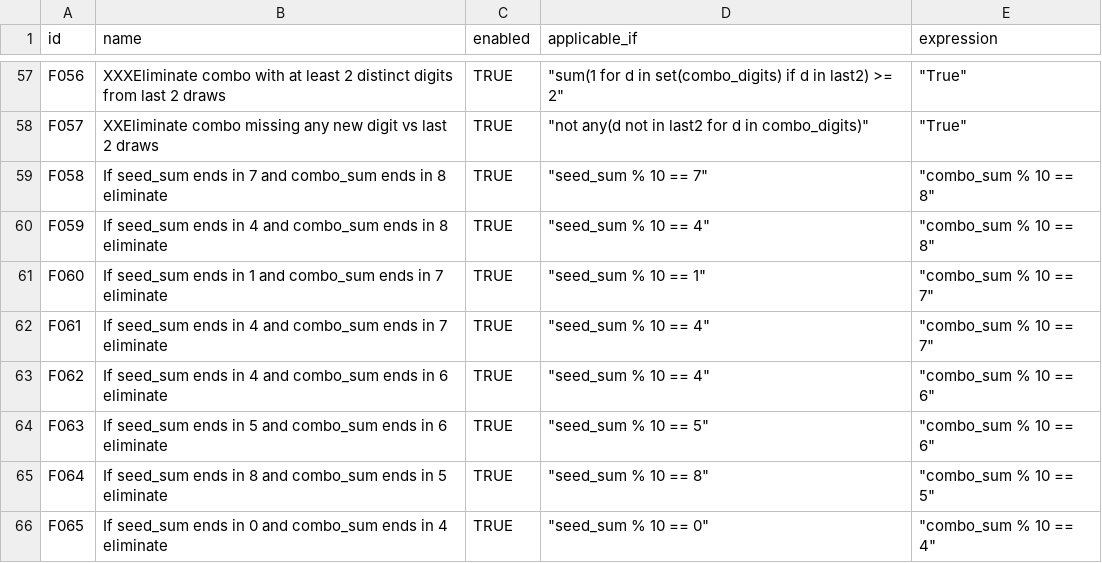
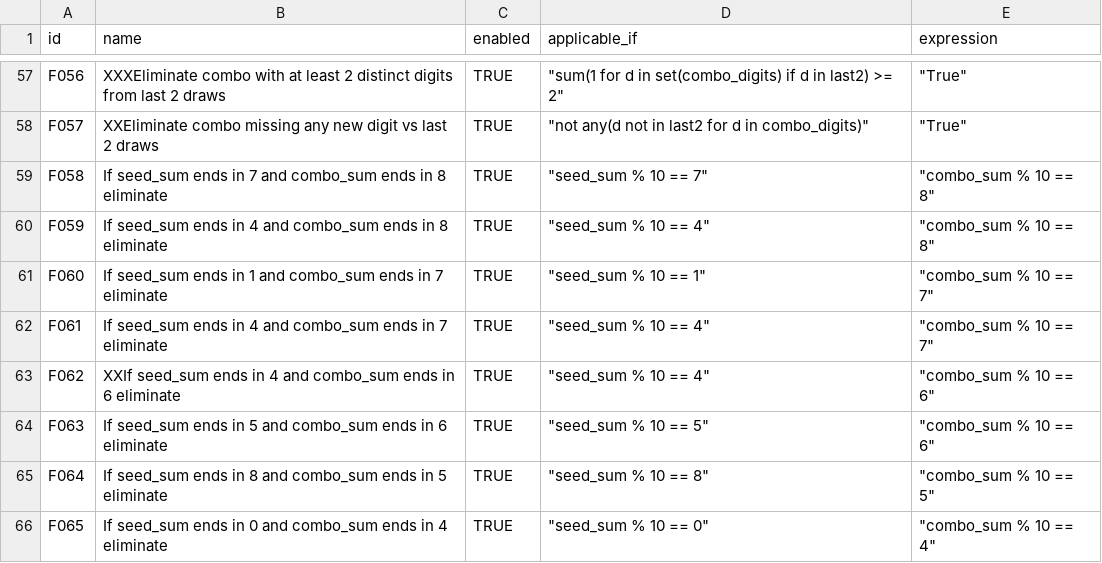
Before and after one commit to wanawin/pythonfiltertester, a CSV file: lottery_filters_batch10.csv, drawn as a sheet; only a part is shown, gaps mark what is left out.

Commit message:
Update lottery_filters_batch10.csv

```diff
--- a/lottery_filters_batch10.csv
+++ b/lottery_filters_batch10.csv
@@ -62,3 +62,3 @@ F060,If seed_sum ends in 1 and combo_sum ends in 7 eliminate,TRUE,"""seed_sum %
 F061,If seed_sum ends in 4 and combo_sum ends in 7 eliminate,TRUE,"""seed_sum % 10 == 4""","""combo_sum % 10 == 7""",,,,,,,,,,
-F062,If seed_sum ends in 4 and combo_sum ends in 6 eliminate,TRUE,"""seed_sum % 10 == 4""","""combo_sum % 10 == 6""",,,,,,,,,,
+F062,XXIf seed_sum ends in 4 and combo_sum ends in 6 eliminate,TRUE,"""seed_sum % 10 == 4""","""combo_sum % 10 == 6""",,,,,,,,,,
 F063,If seed_sum ends in 5 and combo_sum ends in 6 eliminate,TRUE,"""seed_sum % 10 == 5""","""combo_sum % 10 == 6""",,,,,,,,,,
```
